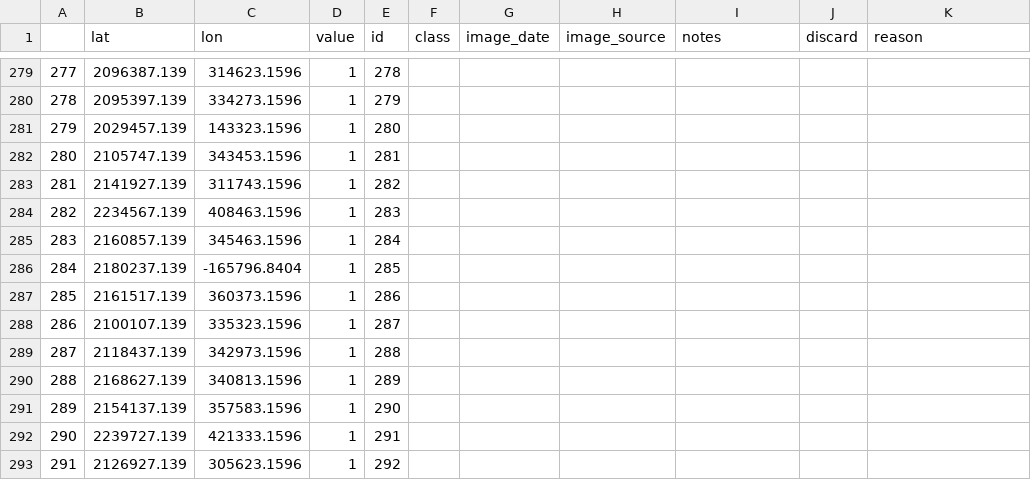
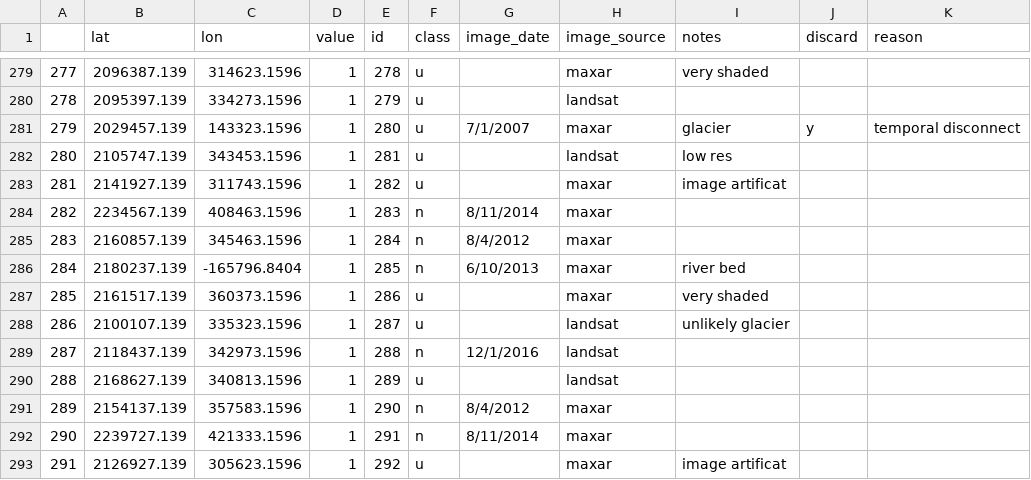
Before and after one commit to eMapR/py3stem, a CSV file: ref_data/rgi_nlcd_2001_northern_region_uncertainty_class_one.csv, drawn as a sheet; only a part is shown, gaps mark what is left out; the diff covers the shown part only.

```diff
--- a/ref_data/rgi_nlcd_2001_northern_region_uncertainty_class_one.csv
+++ b/ref_data/rgi_nlcd_2001_northern_region_uncertainty_class_one.csv
@@ -279,15 +279,15 @@
-277,2096387.139,314623.1596,1,278,,,,,,
-278,2095397.139,334273.1596,1,279,,,,,,
-279,2029457.139,143323.1596,1,280,,,,,,
-280,2105747.139,343453.1596,1,281,,,,,,
-281,2141927.139,311743.1596,1,282,,,,,,
-282,2234567.139,408463.1596,1,283,,,,,,
-283,2160857.139,345463.1596,1,284,,,,,,
-284,2180237.139,-165796.8404,1,285,,,,,,
-285,2161517.139,360373.1596,1,286,,,,,,
-286,2100107.139,335323.1596,1,287,,,,,,
-287,2118437.139,342973.1596,1,288,,,,,,
-288,2168627.139,340813.1596,1,289,,,,,,
-289,2154137.139,357583.1596,1,290,,,,,,
-290,2239727.139,421333.1596,1,291,,,,,,
-291,2126927.139,305623.1596,1,292,,,,,,
+277,2096387.139,314623.1596,1,278,u,,maxar,very shaded,,
+278,2095397.139,334273.1596,1,279,u,,landsat,,,
+279,2029457.139,143323.1596,1,280,u,7/1/2007,maxar,glacier,y,temporal disconnect
+280,2105747.139,343453.1596,1,281,u,,landsat,low res,,
+281,2141927.139,311743.1596,1,282,u,,maxar,image artificat ,,
+282,2234567.139,408463.1596,1,283,n,8/11/2014,maxar,,,
+283,2160857.139,345463.1596,1,284,n,8/4/2012,maxar,,,
+284,2180237.139,-165796.8404,1,285,n,6/10/2013,maxar,river bed,,
+285,2161517.139,360373.1596,1,286,u,,maxar,very shaded,,
+286,2100107.139,335323.1596,1,287,u,,landsat,unlikely glacier,,
+287,2118437.139,342973.1596,1,288,n,12/1/2016,landsat,,,
+288,2168627.139,340813.1596,1,289,u,,landsat,,,
+289,2154137.139,357583.1596,1,290,n,8/4/2012,maxar,,,
+290,2239727.139,421333.1596,1,291,n,8/11/2014,maxar,,,
+291,2126927.139,305623.1596,1,292,u,,maxar,image artificat ,,
```
Also changed, not shown: 111 edited cells elsewhere in this file, 10 other files.
